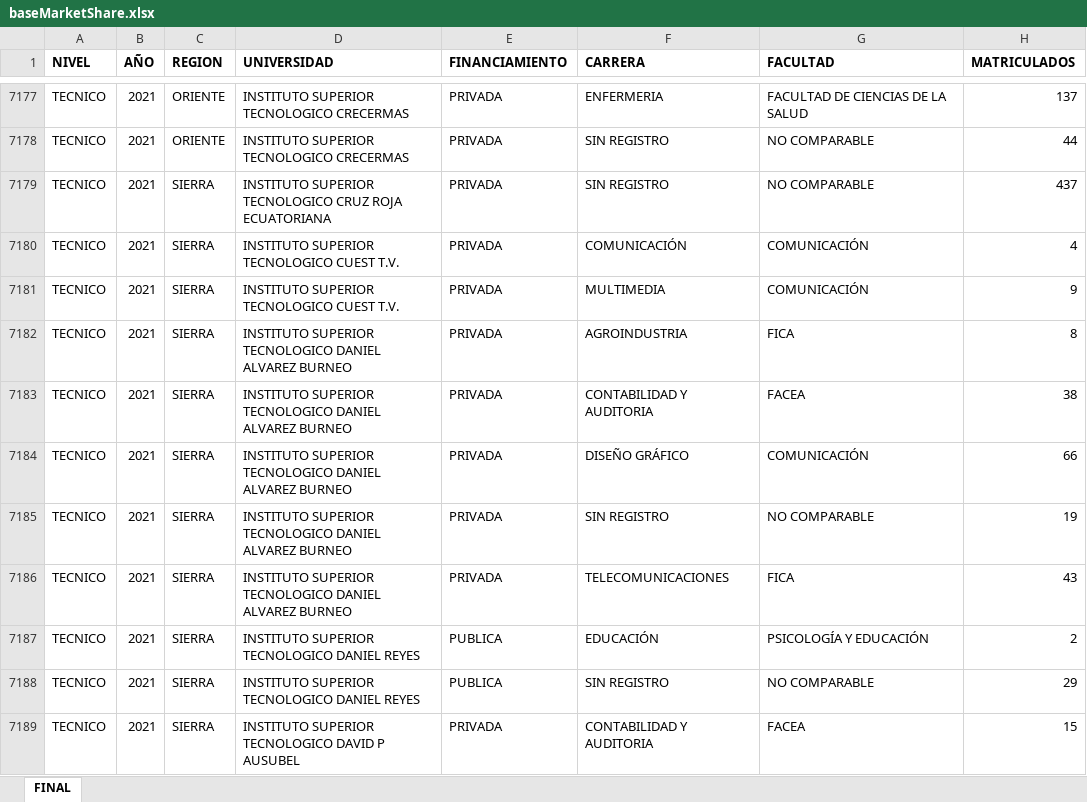
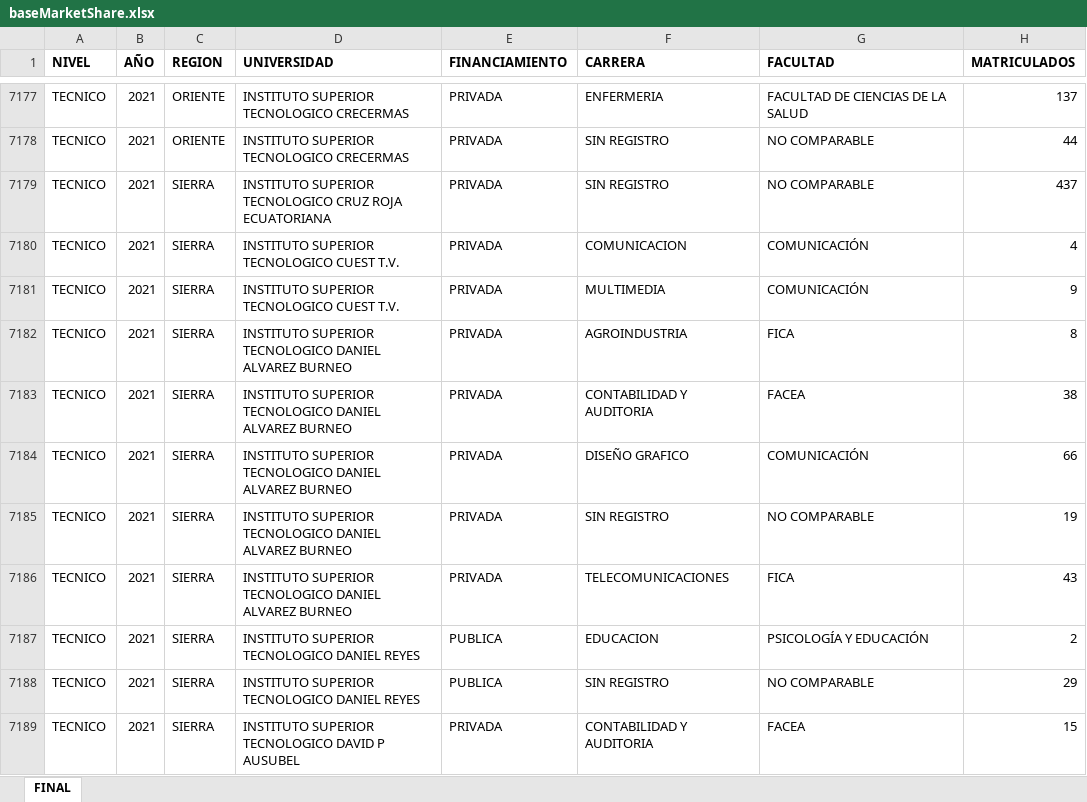
Before and after one commit to AndreiFloresU/Enrollment_Marketshare, an Excel workbook: files/baseMarketShare.xlsx, sheet FINAL, drawn as a sheet; only a part is shown, gaps mark what is left out; values as stored, in another font and other column widths than the file's, no borders; the diff covers the shown part only; the diff names each change by its address in the sheet, - before the commit and + after, or states it on an @@ line.

Commit message:
cambios excel - estandarizacion y se agrego filtros en la seccion de matriculados carrera

```diff
--- a/files/baseMarketShare.xlsx (sheet FINAL)
+++ b/files/baseMarketShare.xlsx (sheet FINAL)
-F7180 (CARRERA): COMUNICACIÓN
+F7180 (CARRERA): COMUNICACION
-F7184 (CARRERA): DISEÑO GRÁFICO
+F7184 (CARRERA): DISEÑO GRAFICO
-F7187 (CARRERA): EDUCACIÓN
+F7187 (CARRERA): EDUCACION
```
Also changed, not shown: 299 edited cells elsewhere in this sheet, 1 other file.
